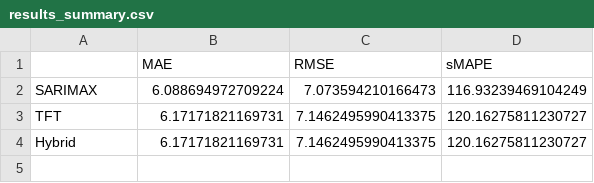
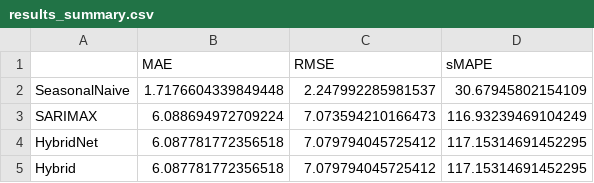
Before and after one commit to Kush172005/ML-DL-Project, a CSV file: figures/results_summary.csv, drawn as a sheet.

```diff
--- a/figures/results_summary.csv
+++ b/figures/results_summary.csv
@@ -1,4 +1,5 @@
 ,MAE,RMSE,sMAPE
+SeasonalNaive,1.7176604339849448,2.247992285981537,30.67945802154109
 SARIMAX,6.088694972709224,7.073594210166473,116.93239469104249
-TFT,6.17171821169731,7.1462495990413375,120.16275811230727
-Hybrid,6.17171821169731,7.1462495990413375,120.16275811230727
+HybridNet,6.087781772356518,7.079794045725412,117.15314691452295
+Hybrid,6.087781772356518,7.079794045725412,117.15314691452295
```
Also changed, not shown: figures/per_horizon_results.csv, 14 other files.
